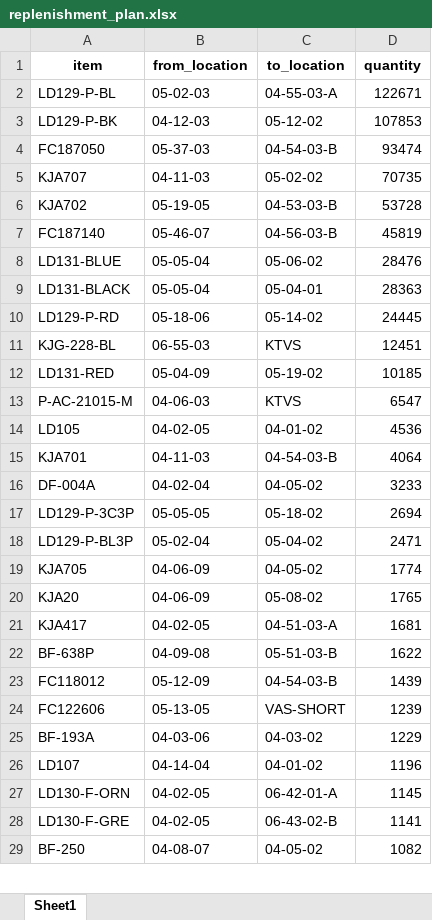
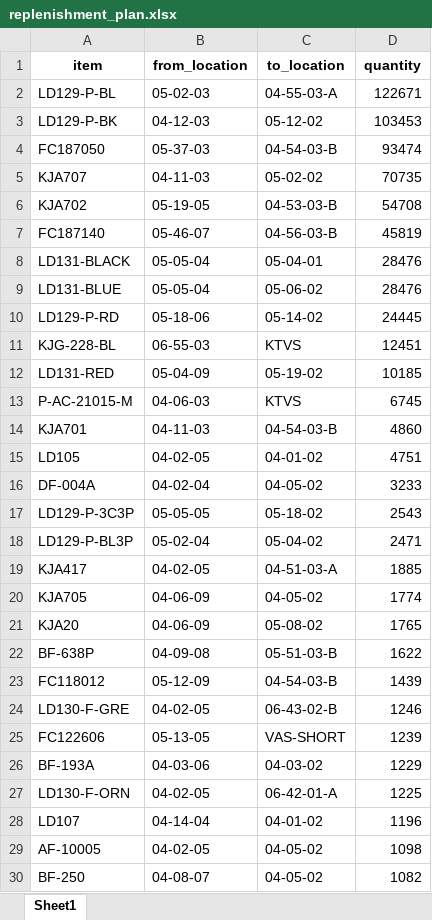
Before and after one commit to SithumAsitha/OptiFlow-AI, an Excel workbook: replenishment_plan.xlsx, sheet Sheet1, drawn as a sheet; only a part is shown; values as stored, in another font and other column widths than the file's, no borders; removed rows and columns are numbered as before the commit, all else as after; the diff covers the shown part only; the diff names each change by its address in the sheet, - before the commit and + after, or states it on an @@ line.

```diff
--- a/replenishment_plan.xlsx (sheet Sheet1)
+++ b/replenishment_plan.xlsx (sheet Sheet1)
-D3 (quantity): 107853
+D3 (quantity): 103453
-D6 (quantity): 53728
+D6 (quantity): 54708
+row 8: LD131-BLACK | 05-05-04 | 05-04-01 | 28476
-row 9: LD131-BLACK | 05-05-04 | 05-04-01 | 28363
-D13 (quantity): 6547
+D13 (quantity): 6745
-row 14: LD105 | 04-02-05 | 04-01-02 | 4536
-D14 (quantity): 4064
+D14 (quantity): 4860
+row 15: LD105 | 04-02-05 | 04-01-02 | 4751
-D17 (quantity): 2694
+D17 (quantity): 2543
+row 19: KJA417 | 04-02-05 | 04-51-03-A | 1885
-row 21: KJA417 | 04-02-05 | 04-51-03-A | 1681
+row 24: LD130-F-GRE | 04-02-05 | 06-43-02-B | 1246
+row 27: LD130-F-ORN | 04-02-05 | 06-42-01-A | 1225
-row 27: LD130-F-ORN | 04-02-05 | 06-42-01-A | 1145
-row 28: LD130-F-GRE | 04-02-05 | 06-43-02-B | 1141
+row 29: AF-10005 | 04-02-05 | 04-05-02 | 1098
```
Also changed, not shown: 20 added rows, 21 removed rows, 77 moved rows and 5 edited cells elsewhere in this sheet, 1 other file.
